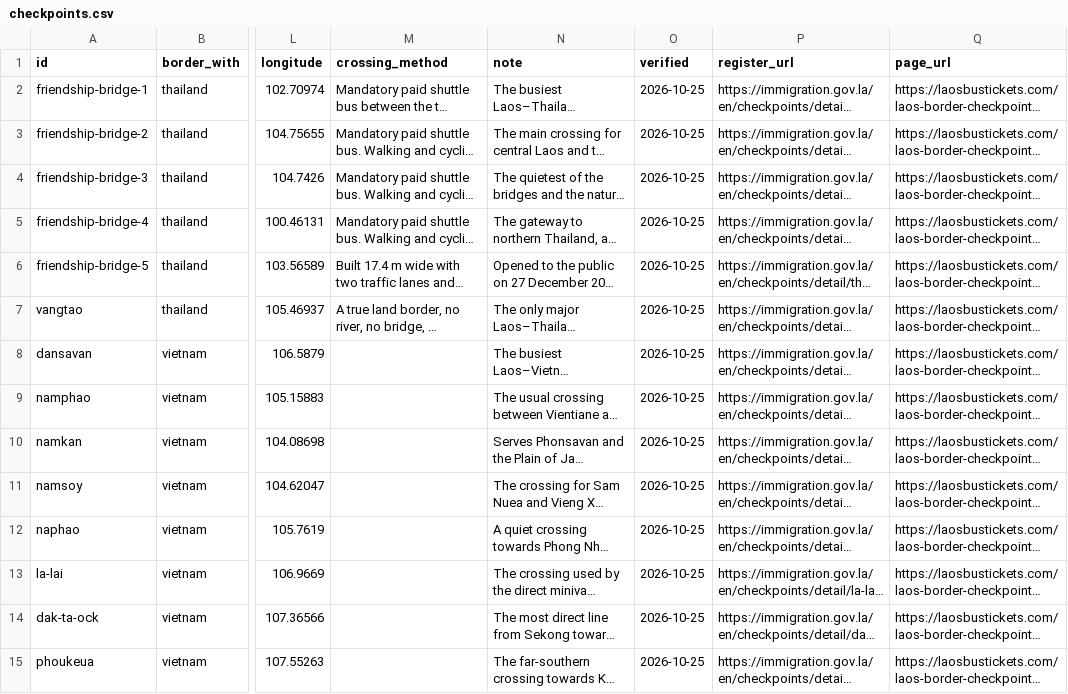
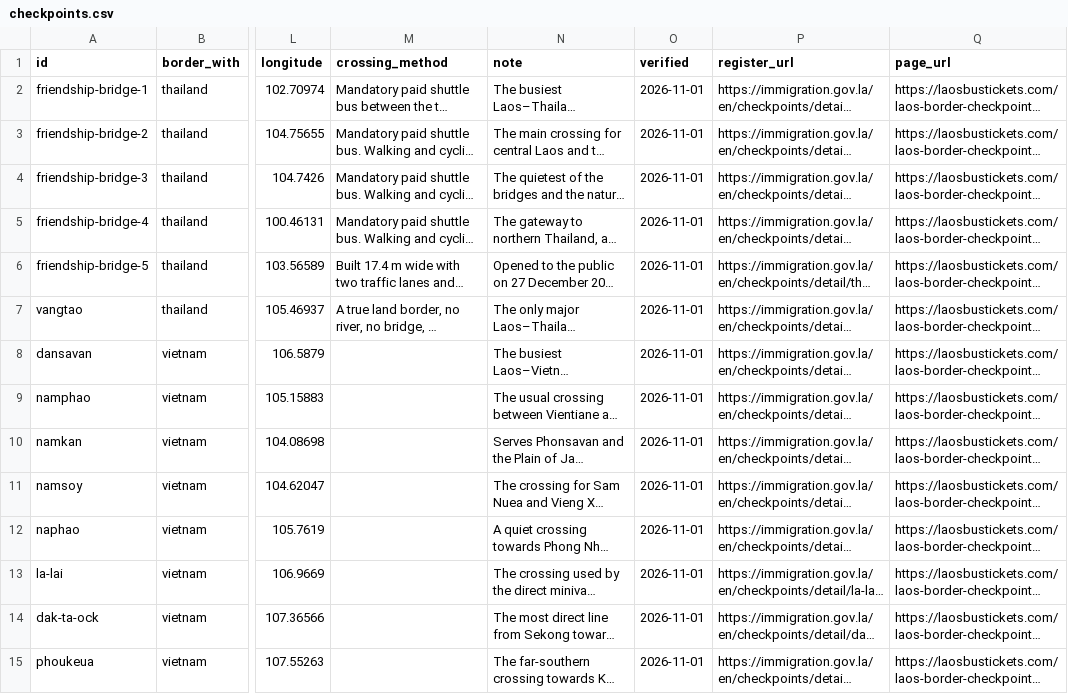
Before and after one commit to laosbustickets/laos-transport-data, a CSV file: checkpoints.csv, drawn as a sheet; only a part is shown, gaps mark what is left out; long unchanged cells end in …; the diff covers the shown part only; the diff names each change by its address in the sheet, - before the commit and + after, or states it on an @@ line.

```diff
--- a/checkpoints.csv
+++ b/checkpoints.csv
-O2:O15 (verified): 2026-10-25
+O2:O15 (verified): 2026-11-01
```
Also changed, not shown: 19 edited cells elsewhere in this file, routes.csv, 19 other files.
